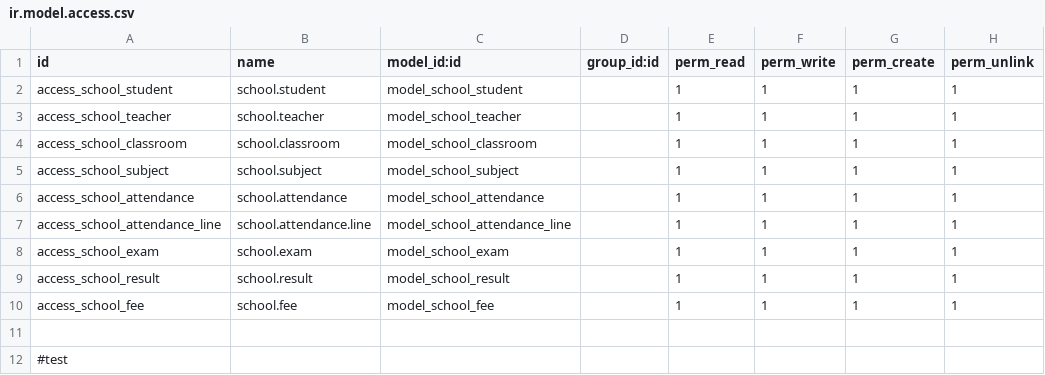
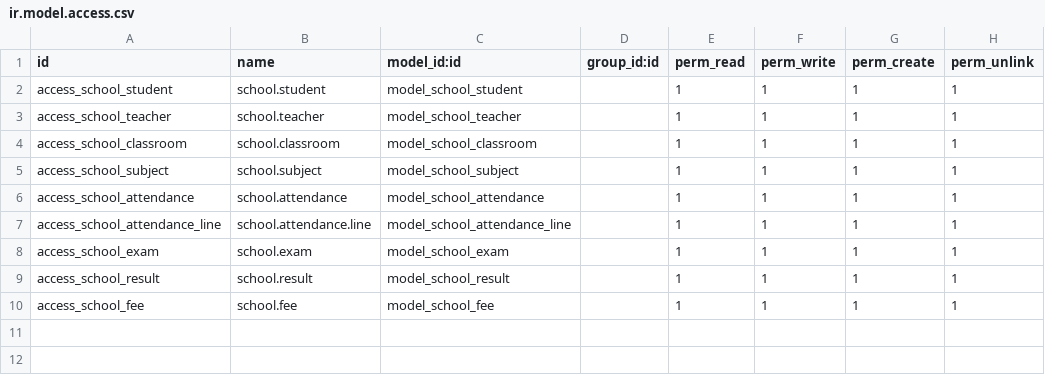
Before and after one commit to anumbano/odoo-testing-modules, a CSV file: school_managment/security/ir.model.access.csv, drawn as a sheet.

Commit message:
Fix security access rights

```diff
--- a/school_managment/security/ir.model.access.csv
+++ b/school_managment/security/ir.model.access.csv
@@ -10,3 +10 @@ access_school_result,school.result,model_school_result,,1,1,1,1
 access_school_fee,school.fee,model_school_fee,,1,1,1,1
-
-#test
```
